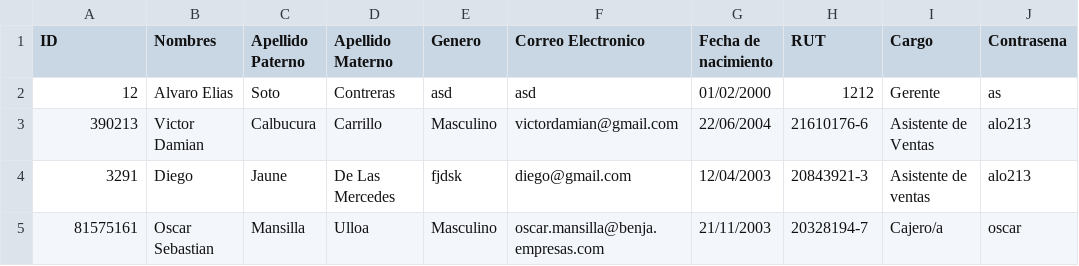
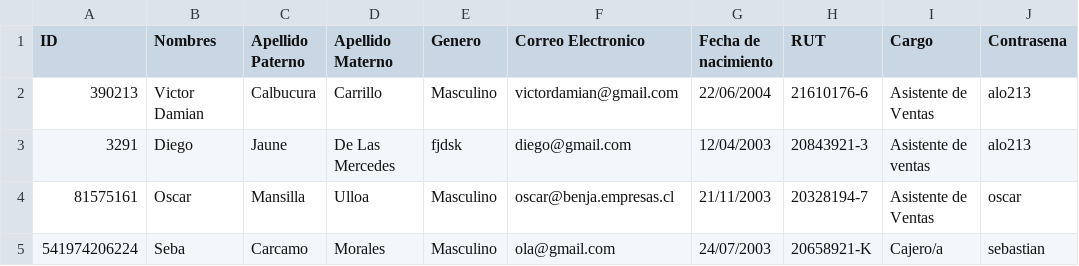
Before and after one commit to IRkwu/TPAP-Tienda, a CSV file: Archivos de Datos/ListaUsuarios.csv, drawn as a sheet.

```diff
--- a/Archivos de Datos/ListaUsuarios.csv
+++ b/Archivos de Datos/ListaUsuarios.csv
@@ -1,5 +1,5 @@
 ID,Nombres,Apellido Paterno,Apellido Materno,Genero,Correo Electronico,Fecha de nacimiento,RUT,Cargo,Contrasena
-12,Alvaro Elias,Soto,Contreras,asd,asd,01/02/2000,1212,Gerente,as
 390213,Victor Damian,Calbucura,Carrillo,Masculino,victordamian@gmail.com,22/06/2004,21610176-6,Asistente de Ventas, alo213
 3291,Diego,Jaune,De Las Mercedes,fjdsk,diego@gmail.com,12/04/2003,20843921-3,Asistente de ventas, alo213
-81575161,Oscar Sebastian,Mansilla,Ulloa,Masculino,oscar.mansilla@benja.empresas.com,21/11/2003,20328194-7,Cajero/a,oscar
+81575161,Oscar,Mansilla,Ulloa,Masculino,oscar@benja.empresas.cl,21/11/2003,20328194-7,Asistente de Ventas,oscar
+541974206224,Seba,Carcamo,Morales,Masculino,ola@gmail.com,24/07/2003,20658921-K,Cajero/a,sebastian
```
Also changed, not shown: 1 other file.
